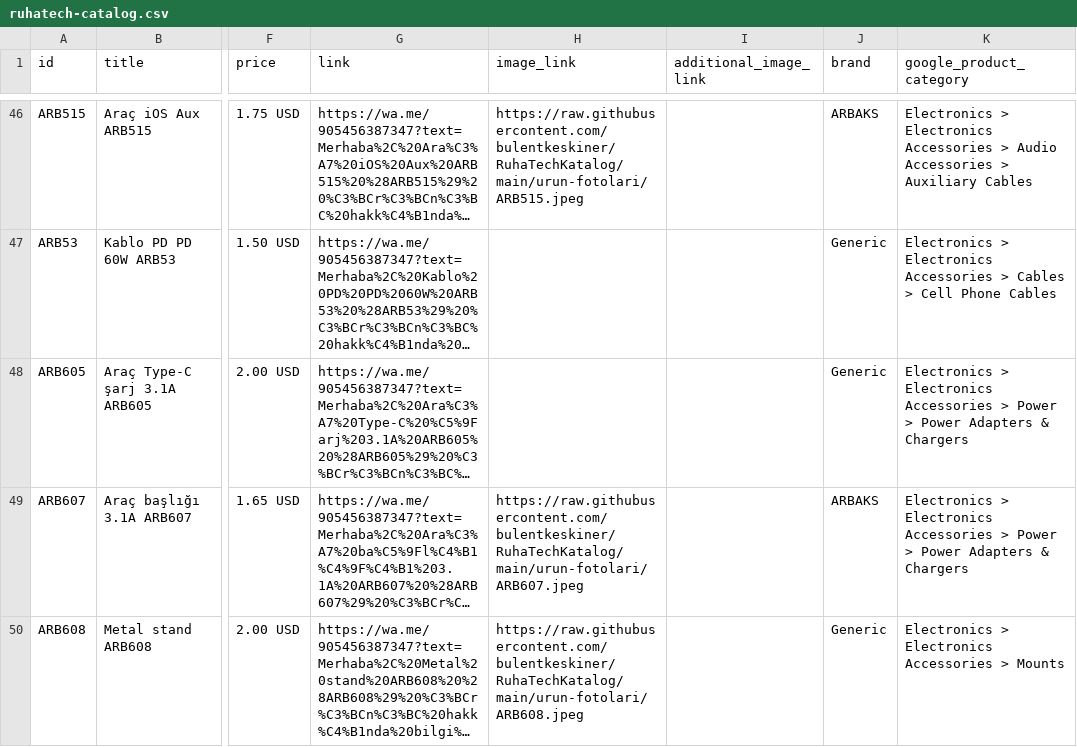
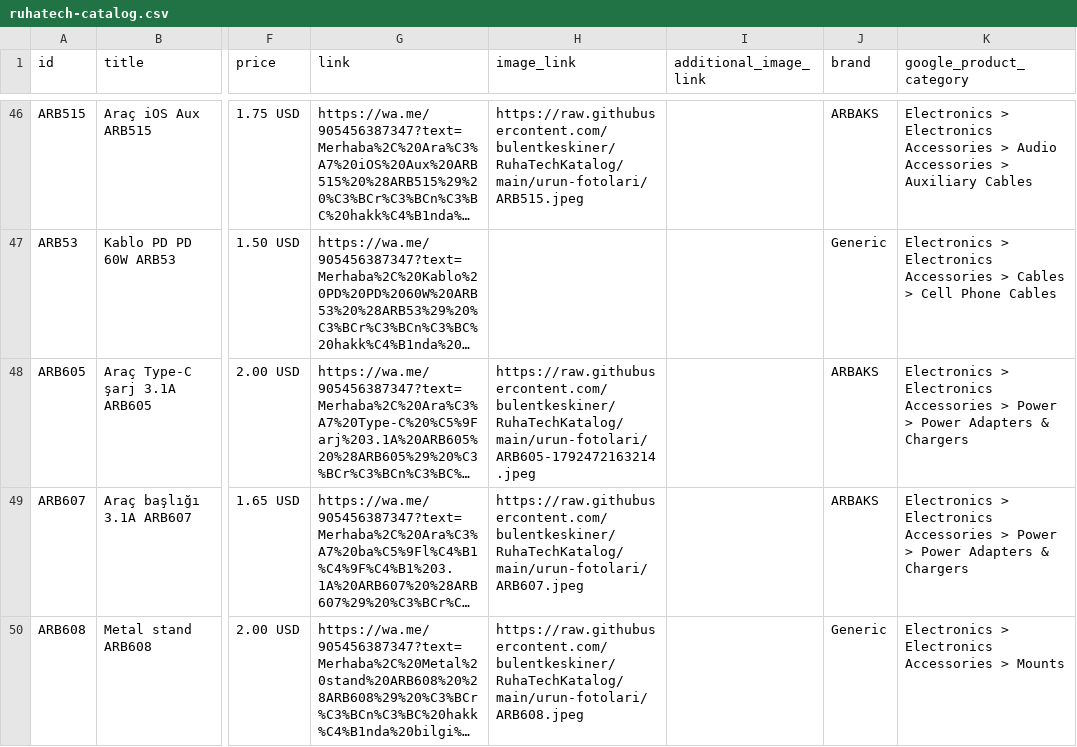
Before and after one commit to bulentkeskiner/RuhaTechKatalog, a CSV file: ruhatech-catalog.csv, drawn as a sheet; only a part is shown, gaps mark what is left out; long unchanged cells end in …; the diff names each change by its address in the sheet, - before the commit and + after, or states it on an @@ line.

Commit message:
Katalog güncellendi (20.10.2026 07:56:09)

```diff
--- a/ruhatech-catalog.csv
+++ b/ruhatech-catalog.csv
-H48 (image_link): (empty)
+H48 (image_link): https://raw.githubusercontent.com/bulentkeskiner/RuhaTechKatalog/main/urun-fotolari/ARB605-1792472163214.jpeg
-J48 (brand): Generic
+J48 (brand): ARBAKS
```
